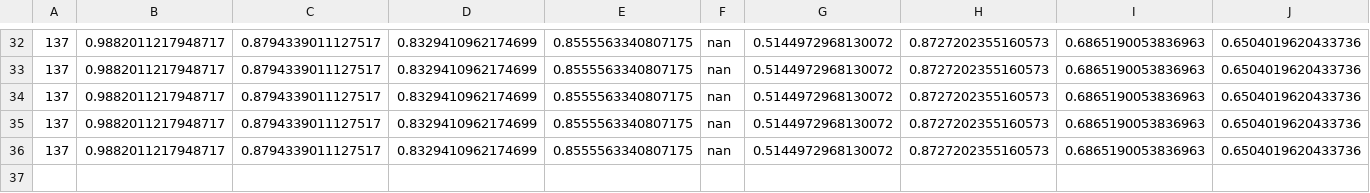
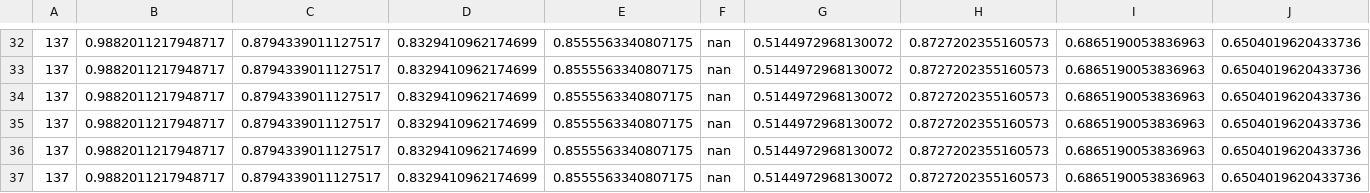
Before and after one commit to mohsafer/transformer, a CSV file: result/SMD.csv, drawn as a sheet; only a part is shown, gaps mark what is left out; rows hold the shown columns only; the diff names each change by its address in the sheet, - before the commit and + after, or states it on an @@ line.

```diff
--- a/result/SMD.csv
+++ b/result/SMD.csv
+row 37: 137 | 0.9882011217948717 | 0.8794339011127517 | 0.8329410962174699 | 0.8555563340807175 | nan | 0.5144972968130072 | 0.8727202355160573 | 0.6865190053836963 | 0.6504019620433736
```
Also changed, not shown: 5 other files.
